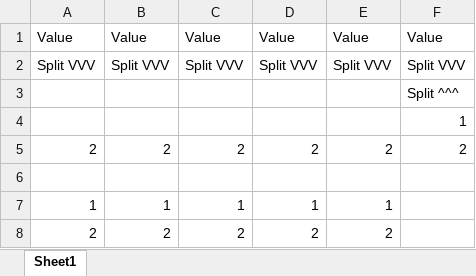
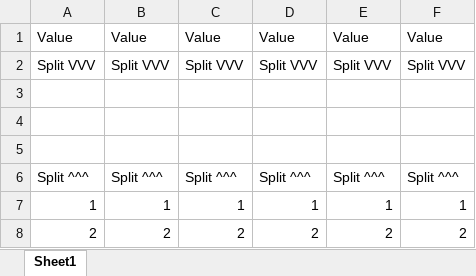
Before and after one commit to Clockknight/Automated-Python, an Excel workbook: CH12/Row-Inserter/insertedsplitme.xlsx, sheet Sheet1, drawn as a sheet; values as stored, in another font and other column widths than the file's, no borders; removed rows and columns are numbered as before the commit, all else as after; the diff names each change by its address in the sheet, - before the commit and + after, or states it on an @@ line.

Commit message:
Completed rowInserter.py

```diff
--- a/CH12/Row-Inserter/insertedsplitme.xlsx (sheet Sheet1)
+++ b/CH12/Row-Inserter/insertedsplitme.xlsx (sheet Sheet1)
-F3: Split ^^^
+F3: (empty)
-F4: 1
+F4: (empty)
+row 5: (empty)
+row 6: Split ^^^ | Split ^^^ | Split ^^^ | Split ^^^ | Split ^^^ | Split ^^^
+row 7: 1 | 1 | 1 | 1 | 1 | 1
-row 6: (empty)
-row 7: 1 | 1 | 1 | 1 | 1
-row 8: 2 | 2 | 2 | 2 | 2
```
Also changed, not shown: 1 other file.
